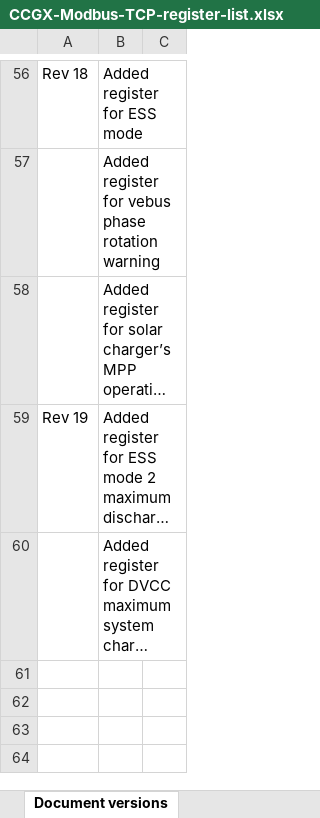
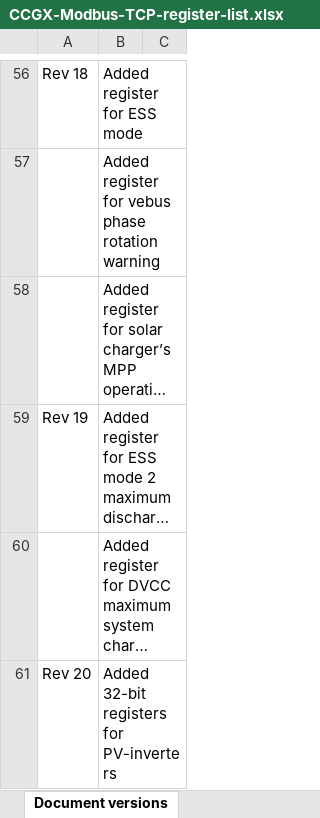
Before and after one commit to victronenergy/dbus_modbustcp, an Excel workbook: CCGX-Modbus-TCP-register-list.xlsx, sheet Document versions, drawn as a sheet; only a part is shown, gaps mark what is left out; long unchanged cells end in …; values as stored, in another font and other column widths than the file's, no borders; the diff names each change by its address in the sheet, - before the commit and + after, or states it on an @@ line.

Commit message:
Updated document revision of modbus spreadsheet

```diff
--- a/CCGX-Modbus-TCP-register-list.xlsx (sheet Document versions)
+++ b/CCGX-Modbus-TCP-register-list.xlsx (sheet Document versions)
+row 61: Rev 20 | Added 32-bit registers for PV-inverters
```
